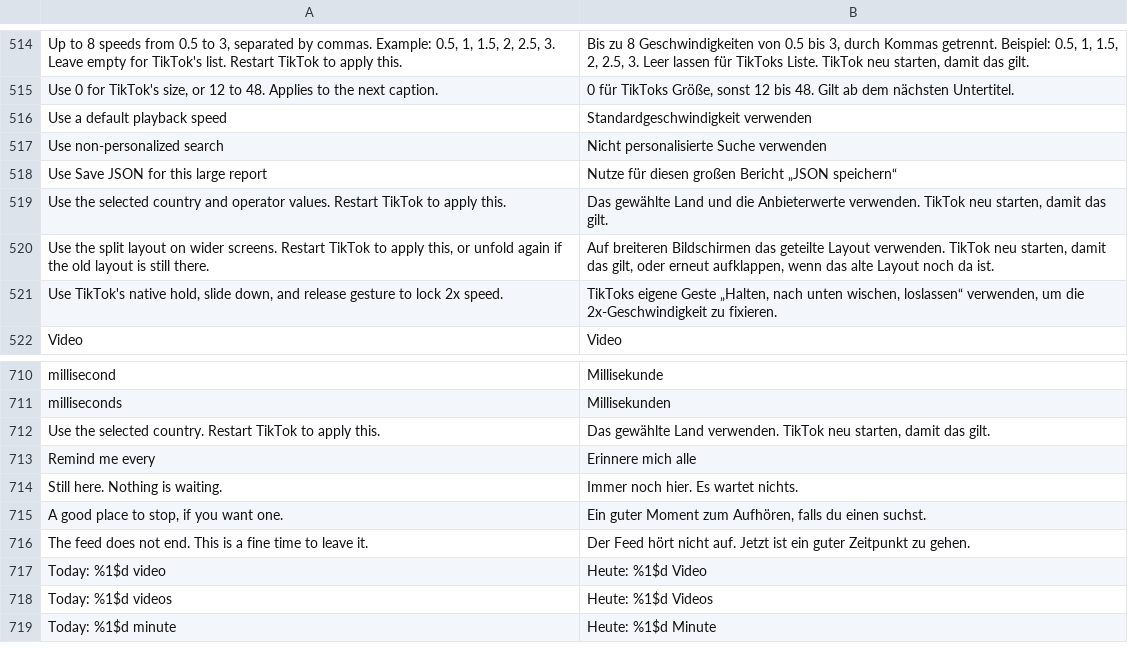
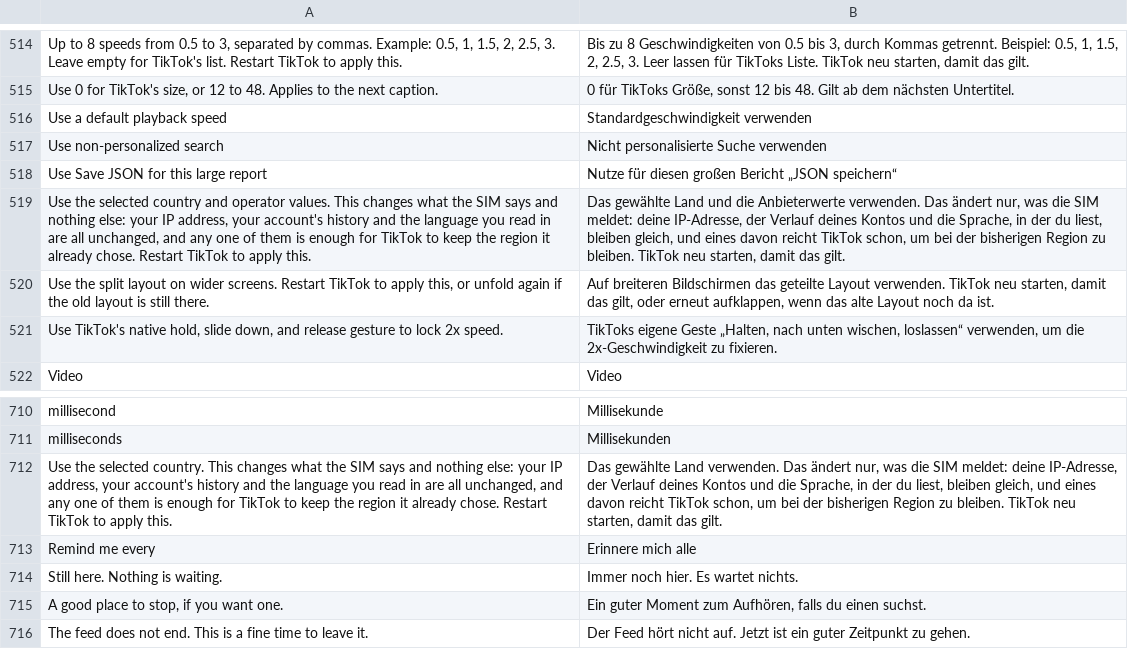
Before and after one commit to Dojz/hushfeed, a TSV file: extensions/tiktok/src/main/l10n/de.tsv, drawn as a sheet; only a part is shown, gaps mark what is left out; the shorter side is filled out with more unchanged rows.

```diff
--- a/extensions/tiktok/src/main/l10n/de.tsv
+++ b/extensions/tiktok/src/main/l10n/de.tsv
@@ -518,3 +518,3 @@ Use non-personalized search	Nicht personalisierte Suche verwenden
 Use Save JSON for this large report	Nutze für diesen großen Bericht „JSON speichern“
-Use the selected country and operator values. Restart TikTok to apply this.	Das gewählte Land und die Anbieterwerte verwenden. TikTok neu starten, damit das gilt.
+Use the selected country and operator values. This changes what the SIM says and nothing else: your IP address, your account's history and the language you read in are all unchanged, and any one of them is enough for TikTok to keep the region it already chose. Restart TikTok to apply this.	Das gewählte Land und die Anbieterwerte verwenden. Das ändert nur, was die SIM meldet: deine IP-Adresse, der Verlauf deines Kontos und die Sprache, in der du liest, bleiben gleich, und eines davon reicht TikTok schon, um bei der bisherigen Region zu bleiben. TikTok neu starten, damit das gilt.
 Use the split layout on wider screens. Restart TikTok to apply this, or unfold again if the old layout is still there.	Auf breiteren Bildschirmen das geteilte Layout verwenden. TikTok neu starten, damit das gilt, oder erneut aufklappen, wenn das alte Layout noch da ist.
@@ -711,3 +711,3 @@ millisecond	Millisekunde
 milliseconds	Millisekunden
-Use the selected country. Restart TikTok to apply this.	Das gewählte Land verwenden. TikTok neu starten, damit das gilt.
+Use the selected country. This changes what the SIM says and nothing else: your IP address, your account's history and the language you read in are all unchanged, and any one of them is enough for TikTok to keep the region it already chose. Restart TikTok to apply this.	Das gewählte Land verwenden. Das ändert nur, was die SIM meldet: deine IP-Adresse, der Verlauf deines Kontos und die Sprache, in der du liest, bleiben gleich, und eines davon reicht TikTok schon, um bei der bisherigen Region zu bleiben. TikTok neu starten, damit das gilt.
 Remind me every	Erinnere mich alle
```
Also changed, not shown: extensions/tiktok/src/main/l10n/en.csv, extensions/tiktok/src/main/l10n/es.tsv, 8 other files.
